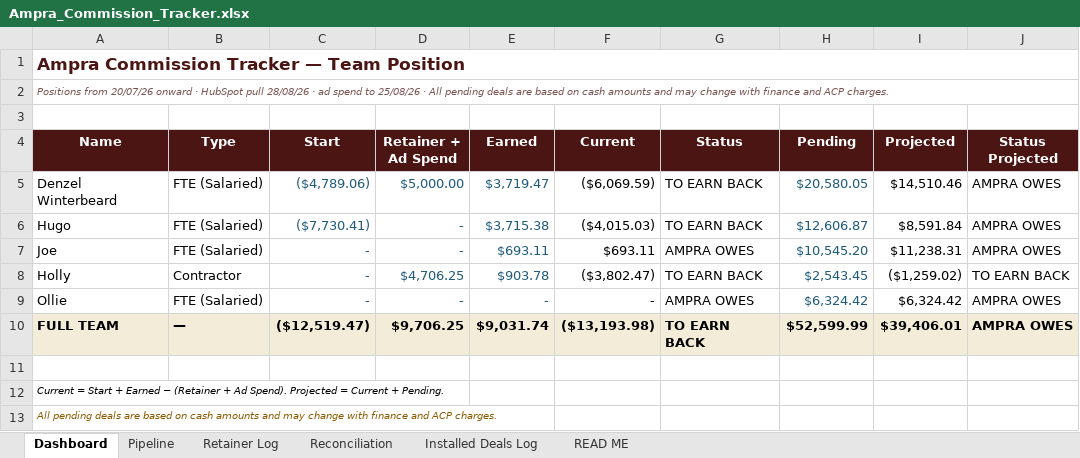
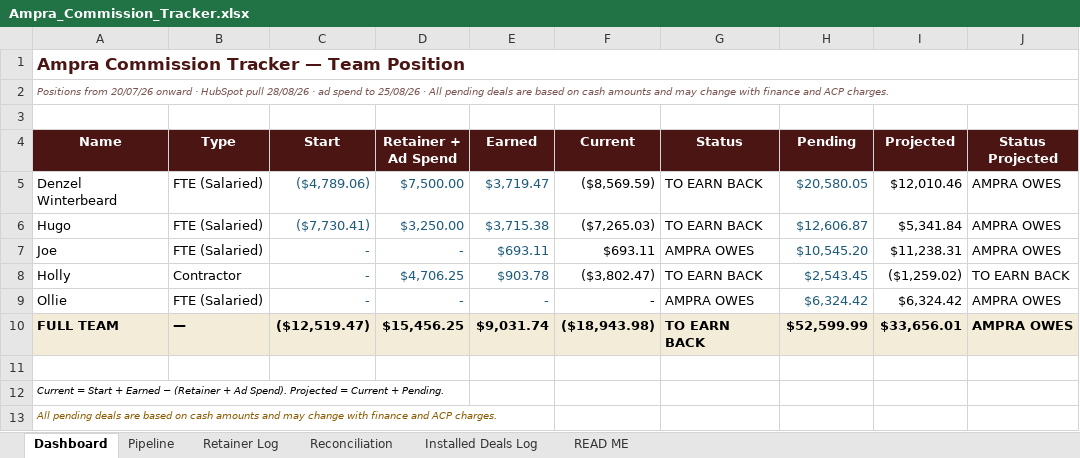
Before and after one commit to ollieleuthart/ssa-tracker, an Excel workbook: Ampra_Commission_Tracker.xlsx, sheet Dashboard, drawn as a sheet; values as stored, in another font and other column widths than the file's, no borders; conditional formats not drawn; the diff names each change by its address in the sheet, - before the commit and + after, or states it on an @@ line.

Commit message:
Retainers replaced with Scott reconciled Retainer log: Denzel 7500, Hugo 3250

```diff
--- a/Ampra_Commission_Tracker.xlsx (sheet Dashboard)
+++ b/Ampra_Commission_Tracker.xlsx (sheet Dashboard)
-D5 (Retainer + Ad Spend): $5,000.00
+D5 (Retainer + Ad Spend): $7,500.00
-F5 (Current): ($6,069.59)
+F5 (Current): ($8,569.59)
-I5 (Projected): $14,510.46
+I5 (Projected): $12,010.46
-D6 (Retainer + Ad Spend): -
+D6 (Retainer + Ad Spend): $3,250.00
-F6 (Current): ($4,015.03)
+F6 (Current): ($7,265.03)
-I6 (Projected): $8,591.84
+I6 (Projected): $5,341.84
-D10 (Retainer + Ad Spend): $9,706.25
+D10 (Retainer + Ad Spend): $15,456.25
-F10 (Current): ($13,193.98)
+F10 (Current): ($18,943.98)
-I10 (Projected): $39,406.01
+I10 (Projected): $33,656.01
```
